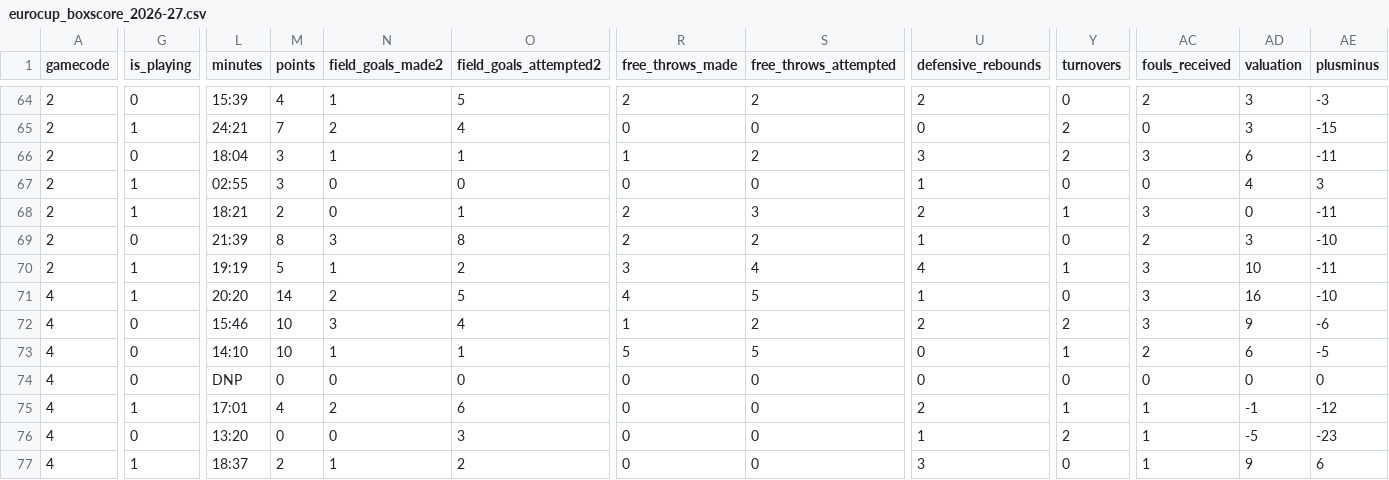
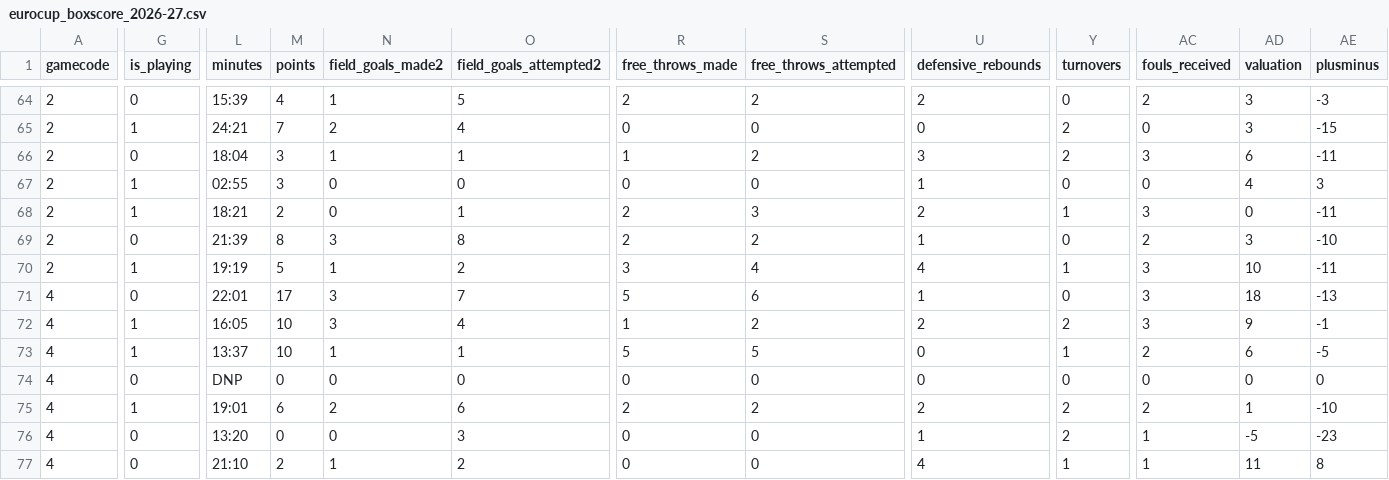
Before and after one commit to IvoVillanueva/EUROLIGAS, a CSV file: data/eurocup_boxscore_2026-27.csv, drawn as a sheet; only a part is shown, gaps mark what is left out; the diff covers the shown part only; the diff names each change by its address in the sheet, - before the commit and + after, or states it on an @@ line.

```diff
--- a/data/eurocup_boxscore_2026-27.csv
+++ b/data/eurocup_boxscore_2026-27.csv
-G71 (is_playing): 1
+G71 (is_playing): 0
-L71 (minutes): 20:20
+L71 (minutes): 22:01
-M71 (points): 14
+M71 (points): 17
-N71 (field_goals_made2): 2
+N71 (field_goals_made2): 3
-O71 (field_goals_attempted2): 5
+O71 (field_goals_attempted2): 7
-R71 (free_throws_made): 4
+R71 (free_throws_made): 5
-S71 (free_throws_attempted): 5
+S71 (free_throws_attempted): 6
-AD71 (valuation): 16
+AD71 (valuation): 18
-AE71 (plusminus): -10
+AE71 (plusminus): -13
-G72:G73 (is_playing): 0
+G72:G73 (is_playing): 1
-L72 (minutes): 15:46
+L72 (minutes): 16:05
-AE72 (plusminus): -6
+AE72 (plusminus): -1
-L73 (minutes): 14:10
+L73 (minutes): 13:37
-L75 (minutes): 17:01
+L75 (minutes): 19:01
-M75 (points): 4
+M75 (points): 6
-R75 (free_throws_made): 0
+R75 (free_throws_made): 2
-S75 (free_throws_attempted): 0
+S75 (free_throws_attempted): 2
-Y75 (turnovers): 1
+Y75 (turnovers): 2
-AC75 (fouls_received): 1
+AC75 (fouls_received): 2
-AD75 (valuation): -1
+AD75 (valuation): 1
-AE75 (plusminus): -12
+AE75 (plusminus): -10
-G77 (is_playing): 1
+G77 (is_playing): 0
-L77 (minutes): 18:37
+L77 (minutes): 21:10
-U77 (defensive_rebounds): 3
+U77 (defensive_rebounds): 4
-Y77 (turnovers): 0
+Y77 (turnovers): 1
-AD77 (valuation): 9
+AD77 (valuation): 11
-AE77 (plusminus): 6
+AE77 (plusminus): 8
```
Also changed, not shown: 166 edited cells elsewhere in this file, data/euroleague_boxscore_2026-27.csv, 5 other files.
